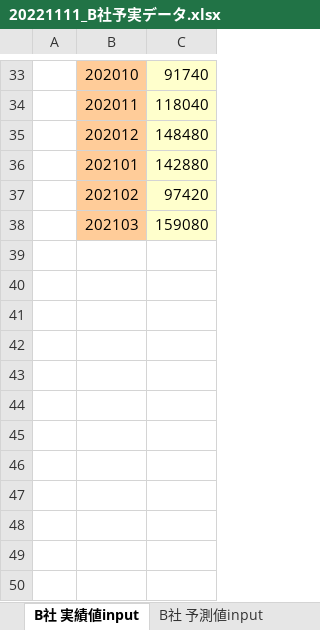
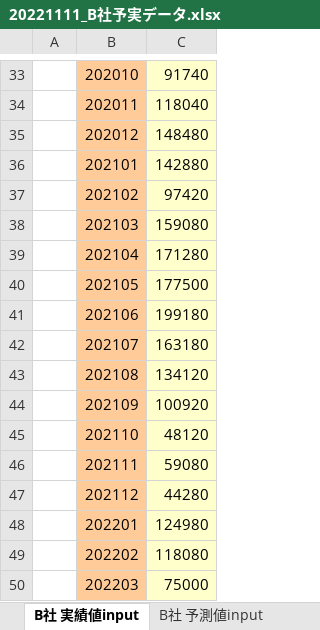
Before and after one commit to morinax/sample, an Excel workbook: 20221111_B社予実データ.xlsx, sheet B社 実績値input, drawn as a sheet; only a part is shown, gaps mark what is left out; values as stored, in another font and other column widths than the file's, no borders; charts and pictures not drawn; the diff names each change by its address in the sheet, - before the commit and + after, or states it on an @@ line.

```diff
--- a/20221111_B社予実データ.xlsx (sheet B社 実績値input)
+++ b/20221111_B社予実データ.xlsx (sheet B社 実績値input)
+row 39:  | 202104 | 171280
+row 40:  | 202105 | 177500
+row 41:  | 202106 | 199180
+row 42:  | 202107 | 163180
+row 43:  | 202108 | 134120
+row 44:  | 202109 | 100920
+row 45:  | 202110 | 48120
+row 46:  | 202111 | 59080
+row 47:  | 202112 | 44280
+row 48:  | 202201 | 124980
+row 49:  | 202202 | 118080
+row 50:  | 202203 | 75000
```
Also changed, not shown: sheet B社 予測値input, 20221111_A社予実データ.xlsx, 20221111_C社予実データ.xlsx.
